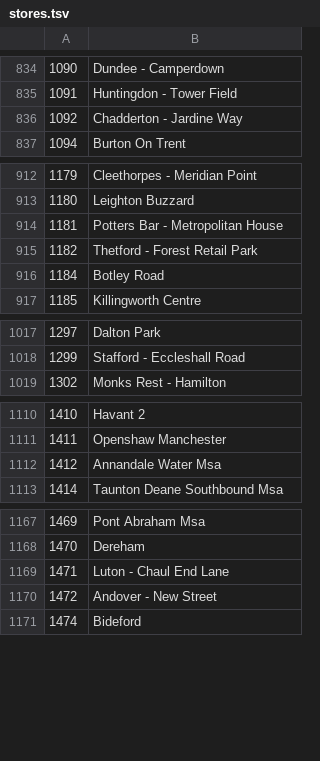
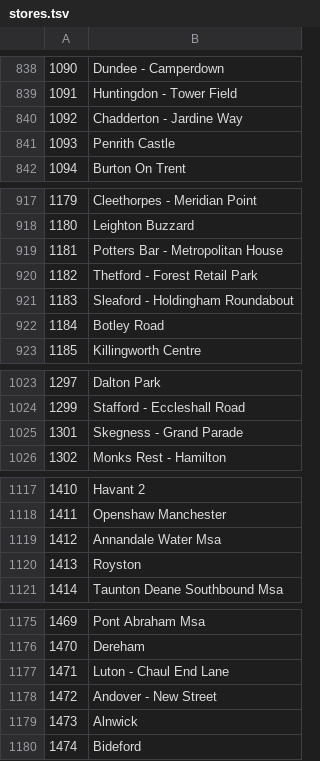
Before and after one commit to sapphire-bt/mcdonalds-uk-survey-codes, a TSV file: assets/stores.tsv, drawn as a sheet; only a part is shown, gaps mark what is left out; the diff covers the shown part only; the diff names each change by its address in the sheet, - before the commit and + after, or states it on an @@ line.

```diff
--- a/assets/stores.tsv
+++ b/assets/stores.tsv
+row 841: 1093 | Penrith Castle
+row 921: 1183 | Sleaford - Holdingham Roundabout
+row 1025: 1301 | Skegness - Grand Parade
+row 1120: 1413 | Royston
+row 1179: 1473 | Alnwick
```
Also changed, not shown: 60 added rows and 4 edited cells elsewhere in this file.
